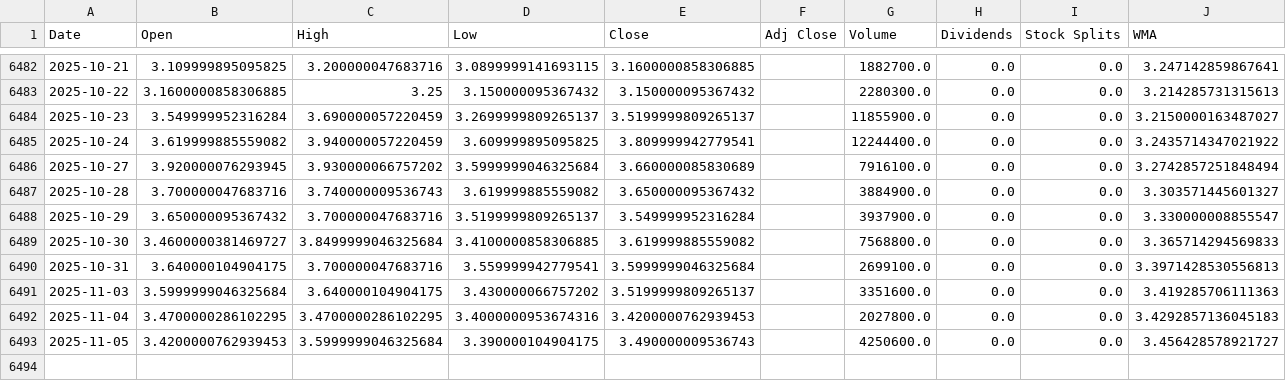
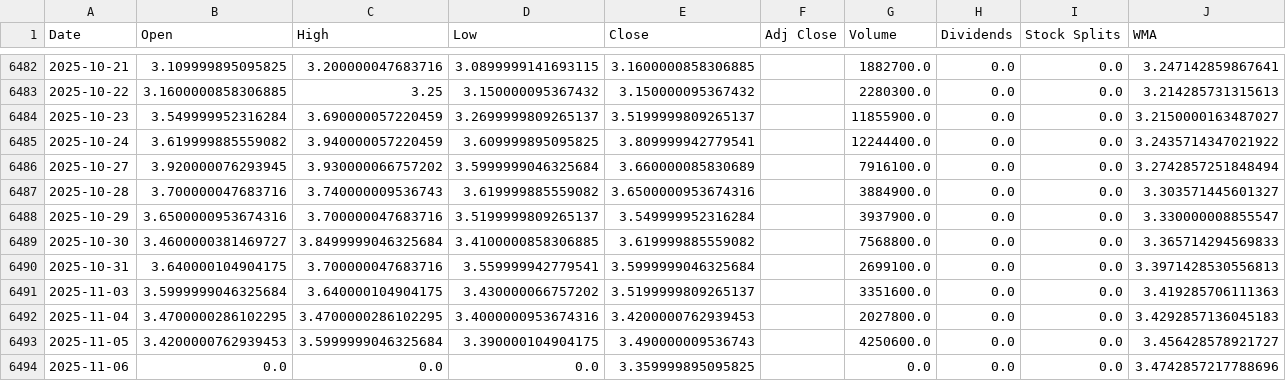
Before and after one commit to LeoRodaelli/investAI, a CSV file: BHIA3.SA.csv, drawn as a sheet; only a part is shown, gaps mark what is left out.

```diff
--- a/BHIA3.SA.csv
+++ b/BHIA3.SA.csv
@@ -6486,4 +6486,4 @@ Date,Open,High,Low,Close,Adj Close,Volume,Dividends,Stock Splits,WMA
 2025-10-27,3.920000076293945,3.930000066757202,3.5999999046325684,3.660000085830689,,7916100.0,0.0,0.0,3.2742857251848494
-2025-10-28,3.700000047683716,3.740000009536743,3.619999885559082,3.650000095367432,,3884900.0,0.0,0.0,3.303571445601327
-2025-10-29,3.650000095367432,3.700000047683716,3.5199999809265137,3.549999952316284,,3937900.0,0.0,0.0,3.330000008855547
+2025-10-28,3.700000047683716,3.740000009536743,3.619999885559082,3.6500000953674316,,3884900.0,0.0,0.0,3.303571445601327
+2025-10-29,3.6500000953674316,3.700000047683716,3.5199999809265137,3.549999952316284,,3937900.0,0.0,0.0,3.330000008855547
 2025-10-30,3.4600000381469727,3.8499999046325684,3.4100000858306885,3.619999885559082,,7568800.0,0.0,0.0,3.365714294569833
@@ -6493 +6493,2 @@ Date,Open,High,Low,Close,Adj Close,Volume,Dividends,Stock Splits,WMA
 2025-11-05,3.4200000762939453,3.5999999046325684,3.390000104904175,3.490000009536743,,4250600.0,0.0,0.0,3.456428578921727
+2025-11-06,0.0,0.0,0.0,3.359999895095825,,0.0,0.0,0.0,3.4742857217788696
```
Also changed, not shown: AAPL.csv, GOGL34.SA.csv, 7 other files.
